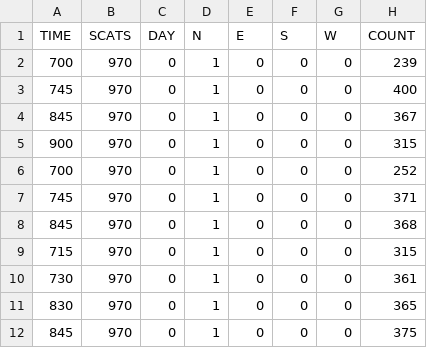
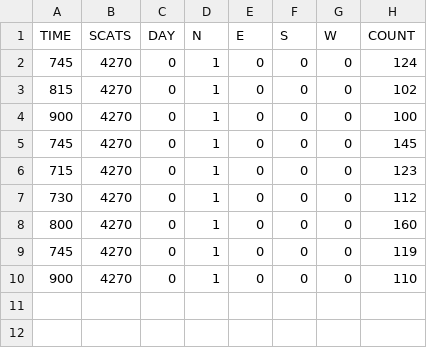
Before and after one commit to Jrad84/COS30018-group-assignment, a CSV file: data/my_test.csv, drawn as a sheet.

```diff
--- a/data/my_test.csv
+++ b/data/my_test.csv
@@ -1,12 +1,10 @@
 TIME,SCATS,DAY,N,E,S,W,COUNT
-700,970,0,1,0,0,0,239
-745,970,0,1,0,0,0,400
-845,970,0,1,0,0,0,367
-900,970,0,1,0,0,0,315
-700,970,0,1,0,0,0,252
-745,970,0,1,0,0,0,371
-845,970,0,1,0,0,0,368
-715,970,0,1,0,0,0,315
-730,970,0,1,0,0,0,361
-830,970,0,1,0,0,0,365
-845,970,0,1,0,0,0,375
+745,4270,0,1,0,0,0,124
+815,4270,0,1,0,0,0,102
+900,4270,0,1,0,0,0,100
+745,4270,0,1,0,0,0,145
+715,4270,0,1,0,0,0,123
+730,4270,0,1,0,0,0,112
+800,4270,0,1,0,0,0,160
+745,4270,0,1,0,0,0,119
+900,4270,0,1,0,0,0,110
```
Also changed, not shown: data/my_train.csv, 3 other files.
